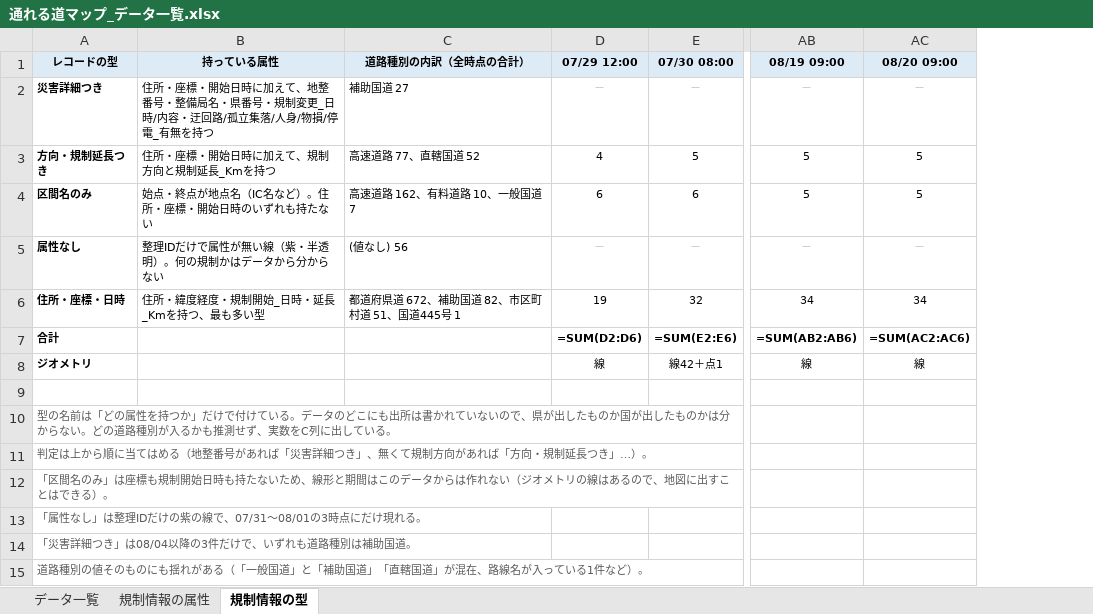
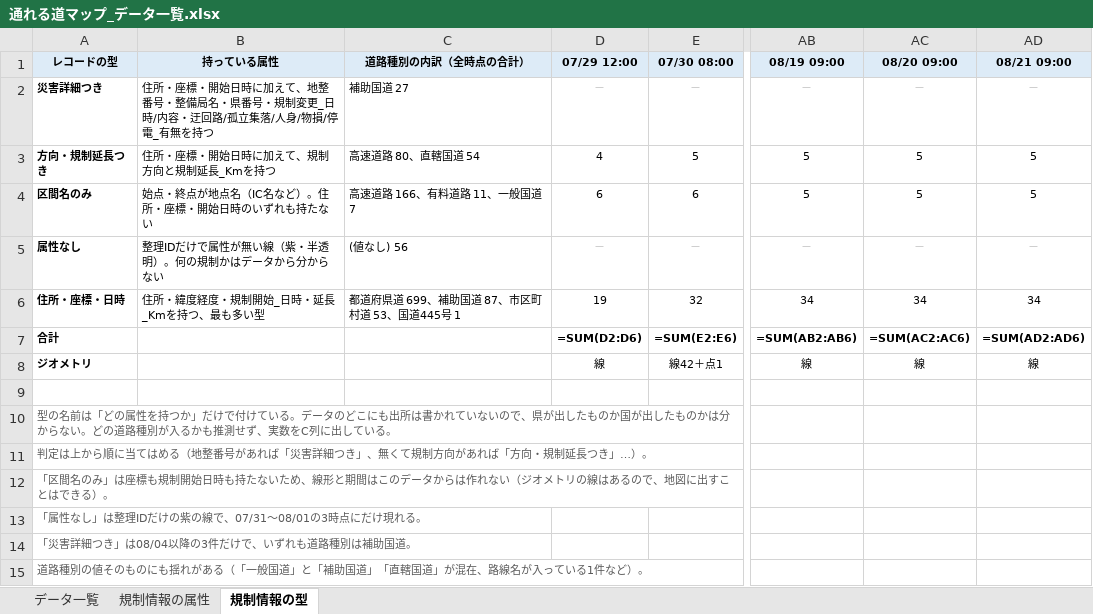
Before and after one commit to centrixuge/kumamoto-earthquake-traffic-map, an Excel workbook: data/mlit_r8kumamoto_map/通れる道マップ_データ一覧.xlsx, sheet 規制情報の型, drawn as a sheet; only a part is shown, gaps mark what is left out; values as stored, in another font and other column widths than the file's, no borders; formulas without a stored value are shown as written; the diff names each change by its address in the sheet, - before the commit and + after, or states it on an @@ line.

```diff
--- a/data/mlit_r8kumamoto_map/通れる道マップ_データ一覧.xlsx (sheet 規制情報の型)
+++ b/data/mlit_r8kumamoto_map/通れる道マップ_データ一覧.xlsx (sheet 規制情報の型)
+column AD (08/21 09:00), rows 2-8: － | 5 | 5 | － | 34 | =SUM(AD2:AD6) | 線
-C3 (道路種別の内訳（全時点の合計）): 高速道路 77、直轄国道 52
+C3 (道路種別の内訳（全時点の合計）): 高速道路 80、直轄国道 54
-C4 (道路種別の内訳（全時点の合計）): 高速道路 162、有料道路 10、一般国道 7
+C4 (道路種別の内訳（全時点の合計）): 高速道路 166、有料道路 11、一般国道 7
-C6 (道路種別の内訳（全時点の合計）): 都道府県道 672、補助国道 82、市区町村道 51、国道445号 1
+C6 (道路種別の内訳（全時点の合計）): 都道府県道 699、補助国道 87、市区町村道 53、国道445号 1
```
Also changed, not shown: sheet 規制情報の属性, sheet データ一覧, 4 other files.
